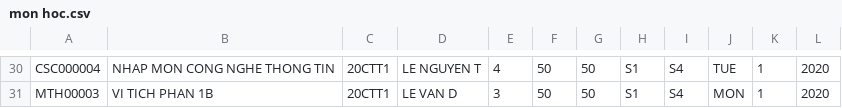
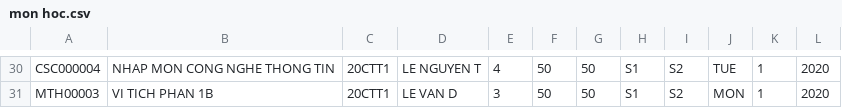
Before and after one commit to binhblackthui/Project, a CSV file: Project/Project/Mon Hoc/mon hoc.csv, drawn as a sheet; only a part is shown, gaps mark what is left out; the diff covers the shown part only; the diff names each change by its address in the sheet, - before the commit and + after, or states it on an @@ line.

```diff
--- a/Project/Project/Mon Hoc/mon hoc.csv
+++ b/Project/Project/Mon Hoc/mon hoc.csv
-I30:I31: S4
+I30:I31: S2
```
Also changed, not shown: 41 edited cells elsewhere in this file, 17 other files.
